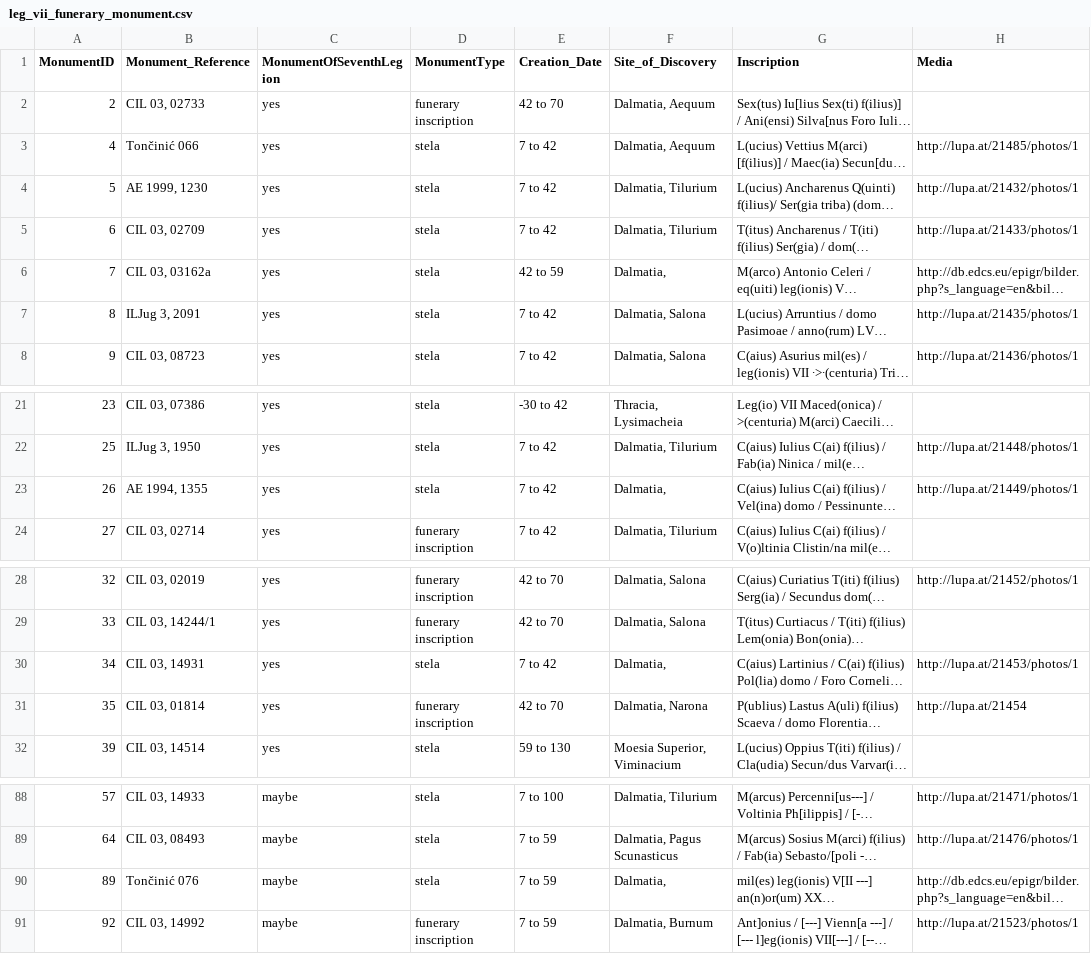
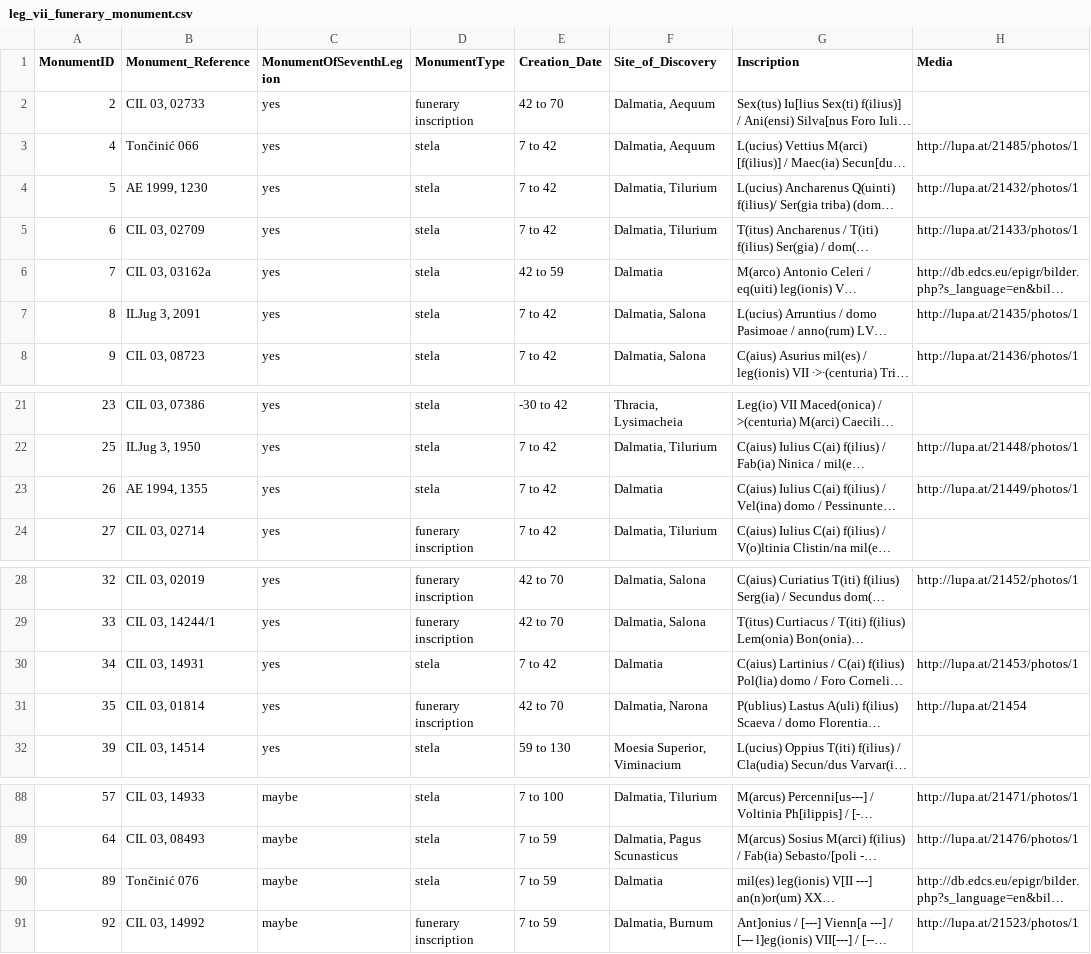
Before and after one commit to EwanSC/BromansCoopey, a CSV file: analysis/leg_vii_funerary_monument.csv, drawn as a sheet; only a part is shown, gaps mark what is left out; long unchanged cells end in …; the diff names each change by its address in the sheet, - before the commit and + after, or states it on an @@ line.

```diff
--- a/analysis/leg_vii_funerary_monument.csv
+++ b/analysis/leg_vii_funerary_monument.csv
-F6 (Site_of_Discovery): Dalmatia,
+F6 (Site_of_Discovery): Dalmatia
-F23 (Site_of_Discovery): Dalmatia,
+F23 (Site_of_Discovery): Dalmatia
-F30 (Site_of_Discovery): Dalmatia,
+F30 (Site_of_Discovery): Dalmatia
-F90 (Site_of_Discovery): Dalmatia,
+F90 (Site_of_Discovery): Dalmatia
```
Also changed, not shown: analysis/all_monument_with_location.csv, data/FindSpot.csv, 2 other files.
